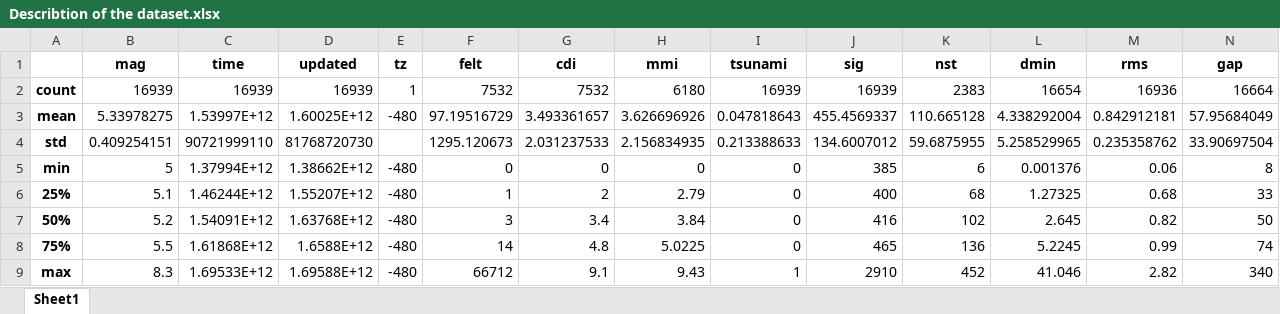
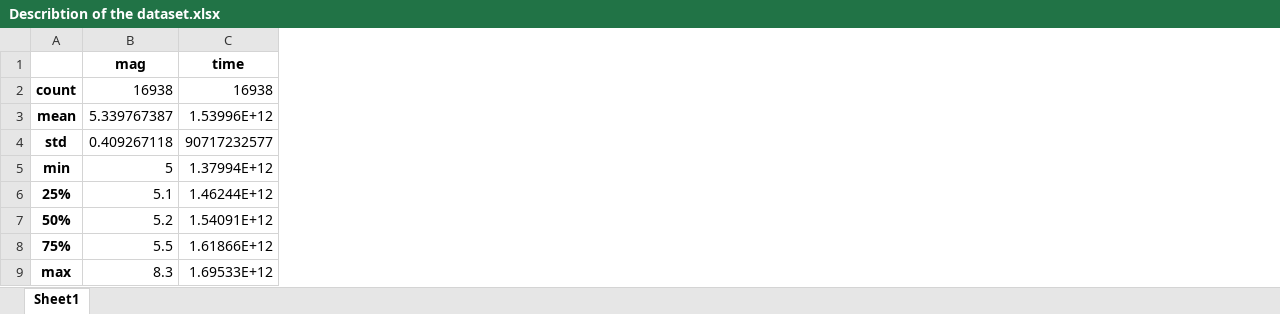
Before and after one commit to hachemB/ICT605, an Excel workbook: Describtion of the dataset.xlsx, sheet Sheet1, drawn as a sheet; values as stored, in another font and other column widths than the file's, no borders; the diff names each change by its address in the sheet, - before the commit and + after, or states it on an @@ line.

```diff
--- a/Describtion of the dataset.xlsx (sheet Sheet1)
+++ b/Describtion of the dataset.xlsx (sheet Sheet1)
-column D (updated), rows 2-9: 16939 | 1.60025E+12 | 81768720730 | 1.38662E+12 | 1.55207E+12 | 1.63768E+12 | 1.6588E+12 | 1.69588E+12
-column E (tz), rows 2-9: 1 | -480 |  | -480 | -480 | -480 | -480 | -480
-column F (felt), rows 2-9: 7532 | 97.19516729 | 1295.120673 | 0 | 1 | 3 | 14 | 66712
-column G (cdi), rows 2-9: 7532 | 3.493361657 | 2.031237533 | 0 | 2 | 3.4 | 4.8 | 9.1
-column H (mmi), rows 2-9: 6180 | 3.626696926 | 2.156834935 | 0 | 2.79 | 3.84 | 5.0225 | 9.43
-column I (tsunami), rows 2-9: 16939 | 0.047818643 | 0.213388633 | 0 | 0 | 0 | 0 | 1
-column J (sig), rows 2-9: 16939 | 455.4569337 | 134.6007012 | 385 | 400 | 416 | 465 | 2910
-column K (nst), rows 2-9: 2383 | 110.665128 | 59.6875955 | 6 | 68 | 102 | 136 | 452
-column L (dmin), rows 2-9: 16654 | 4.338292004 | 5.258529965 | 0.001376 | 1.27325 | 2.645 | 5.2245 | 41.046
-column M (rms), rows 2-9: 16936 | 0.842912181 | 0.235358762 | 0.06 | 0.68 | 0.82 | 0.99 | 2.82
-column N (gap), rows 2-9: 16664 | 57.95684049 | 33.90697504 | 8 | 33 | 50 | 74 | 340
-B2 (mag): 16939
+B2 (mag): 16938
-C2 (time): 16939
+C2 (time): 16938
-B3 (mag): 5.33978275
+B3 (mag): 5.339767387
-C3 (time): 1.53997E+12
+C3 (time): 1.53996E+12
-B4 (mag): 0.409254151
+B4 (mag): 0.409267118
-C4 (time): 90721999110
+C4 (time): 90717232577
-C8 (time): 1.61868E+12
+C8 (time): 1.61866E+12
```
Also changed, not shown: Header of the dataset.xlsx, Null values of the dataset.xlsx, 2 other files.
